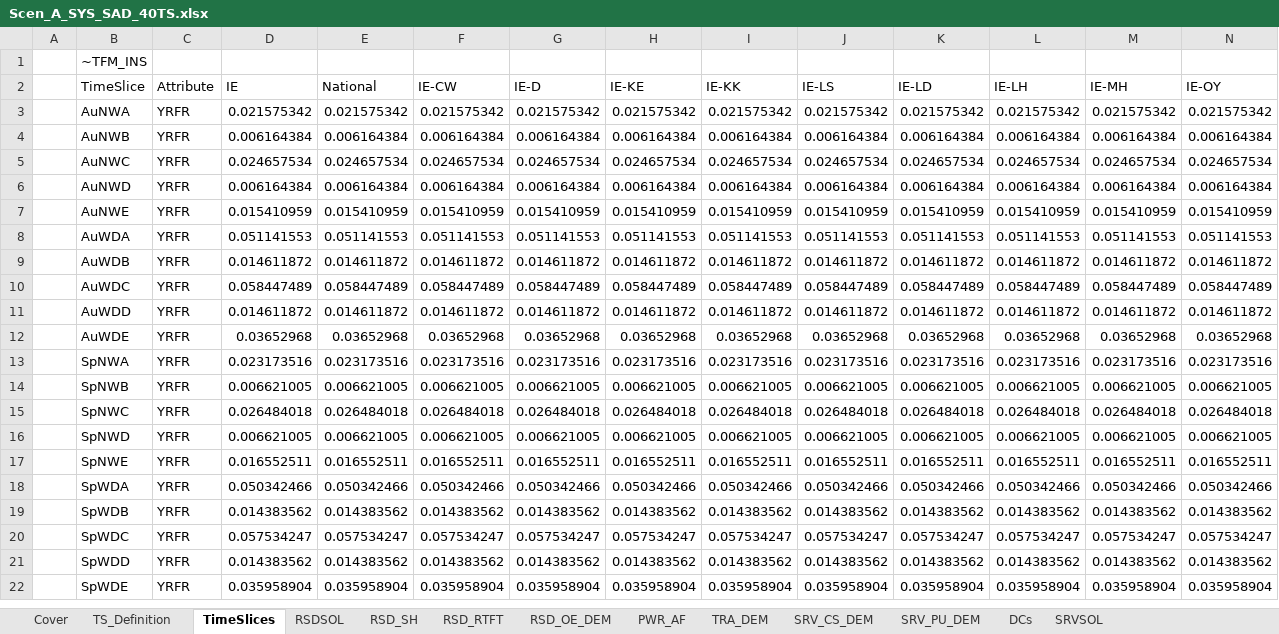
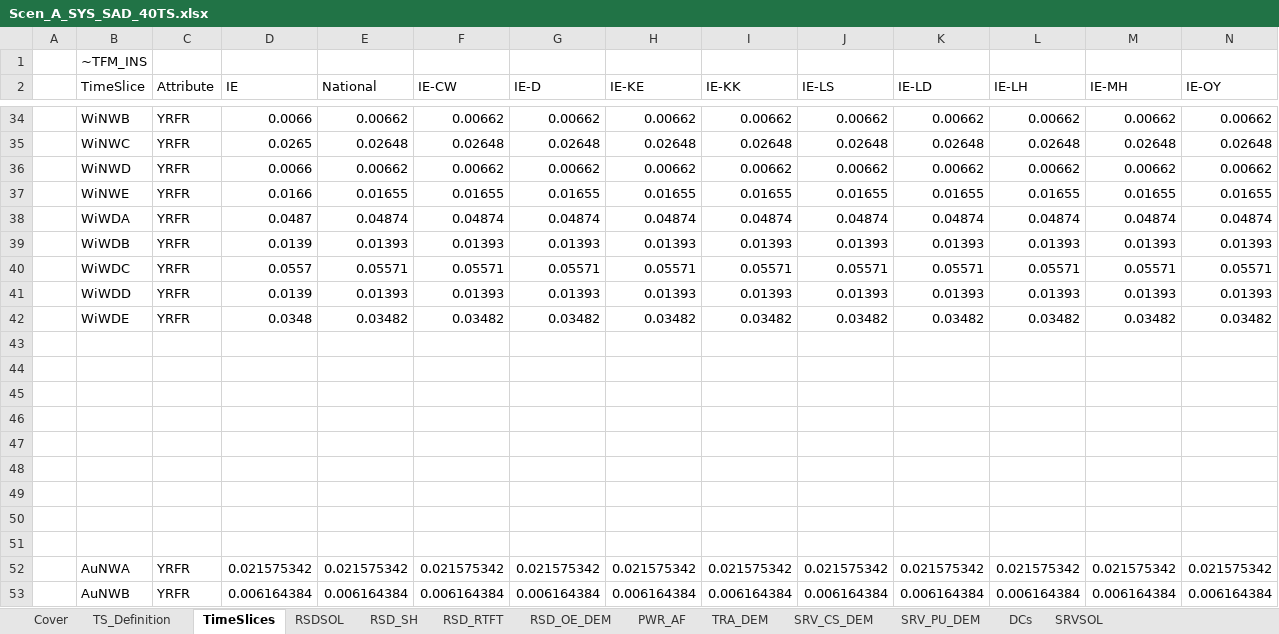
Before and after one commit to MaREI-EPMG/times-ireland-model, an Excel workbook: SuppXLS/Scen_A_SYS_SAD_40TS.xlsx, sheet TimeSlices, drawn as a sheet; only a part is shown, gaps mark what is left out; the shorter side is filled out with more unchanged rows; values as stored, in another font and other column widths than the file's, no cell formats; table styles not drawn; rows hold the shown columns only; the diff covers the shown part only; the diff names each change by its address in the sheet, - before the commit and + after, or states it on an @@ line.

```diff
--- a/SuppXLS/Scen_A_SYS_SAD_40TS.xlsx (sheet TimeSlices)
+++ b/SuppXLS/Scen_A_SYS_SAD_40TS.xlsx (sheet TimeSlices)
+row 34:  | WiNWB | YRFR | 0.0066 | 0.00662 | 0.00662 | 0.00662 | 0.00662 | 0.00662 | 0.00662 | 0.00662 | 0.00662 | 0.00662 | 0.00662
+row 35:  | WiNWC | YRFR | 0.0265 | 0.02648 | 0.02648 | 0.02648 | 0.02648 | 0.02648 | 0.02648 | 0.02648 | 0.02648 | 0.02648 | 0.02648
+row 36:  | WiNWD | YRFR | 0.0066 | 0.00662 | 0.00662 | 0.00662 | 0.00662 | 0.00662 | 0.00662 | 0.00662 | 0.00662 | 0.00662 | 0.00662
+row 37:  | WiNWE | YRFR | 0.0166 | 0.01655 | 0.01655 | 0.01655 | 0.01655 | 0.01655 | 0.01655 | 0.01655 | 0.01655 | 0.01655 | 0.01655
+row 38:  | WiWDA | YRFR | 0.0487 | 0.04874 | 0.04874 | 0.04874 | 0.04874 | 0.04874 | 0.04874 | 0.04874 | 0.04874 | 0.04874 | 0.04874
+row 39:  | WiWDB | YRFR | 0.0139 | 0.01393 | 0.01393 | 0.01393 | 0.01393 | 0.01393 | 0.01393 | 0.01393 | 0.01393 | 0.01393 | 0.01393
+row 40:  | WiWDC | YRFR | 0.0557 | 0.05571 | 0.05571 | 0.05571 | 0.05571 | 0.05571 | 0.05571 | 0.05571 | 0.05571 | 0.05571 | 0.05571
+row 41:  | WiWDD | YRFR | 0.0139 | 0.01393 | 0.01393 | 0.01393 | 0.01393 | 0.01393 | 0.01393 | 0.01393 | 0.01393 | 0.01393 | 0.01393
+row 42:  | WiWDE | YRFR | 0.0348 | 0.03482 | 0.03482 | 0.03482 | 0.03482 | 0.03482 | 0.03482 | 0.03482 | 0.03482 | 0.03482 | 0.03482
+row 43: (empty)
+row 44: (empty)
+row 45: (empty)
+row 46: (empty)
+row 47: (empty)
+row 48: (empty)
+row 49: (empty)
+row 50: (empty)
+row 51: (empty)
```
Also changed, not shown: 31 added rows elsewhere in this sheet, cell formats, charts or pictures, SubRES_TMPL/SubRES_RSD_NewTechs.xlsx, SuppXLS/Scen_B_RSD_UC.xlsx, 9 other files.
